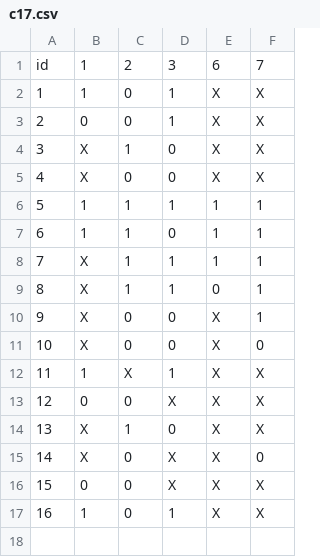
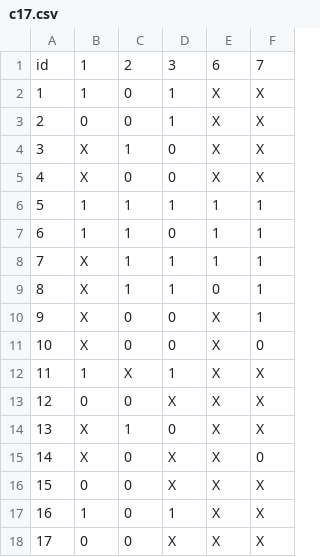
Before and after one commit to sadegh15khedry/ISCAS-Test-Simulation, a CSV file: src/resources/test_vector/c17.csv, drawn as a sheet.

```diff
--- a/src/resources/test_vector/c17.csv
+++ b/src/resources/test_vector/c17.csv
@@ -17 +17,2 @@ id,1,2,3,6,7
 16,1,0,1,X,X
+17,0,0,X,X,X
```
Also changed, not shown: 3 other files.
